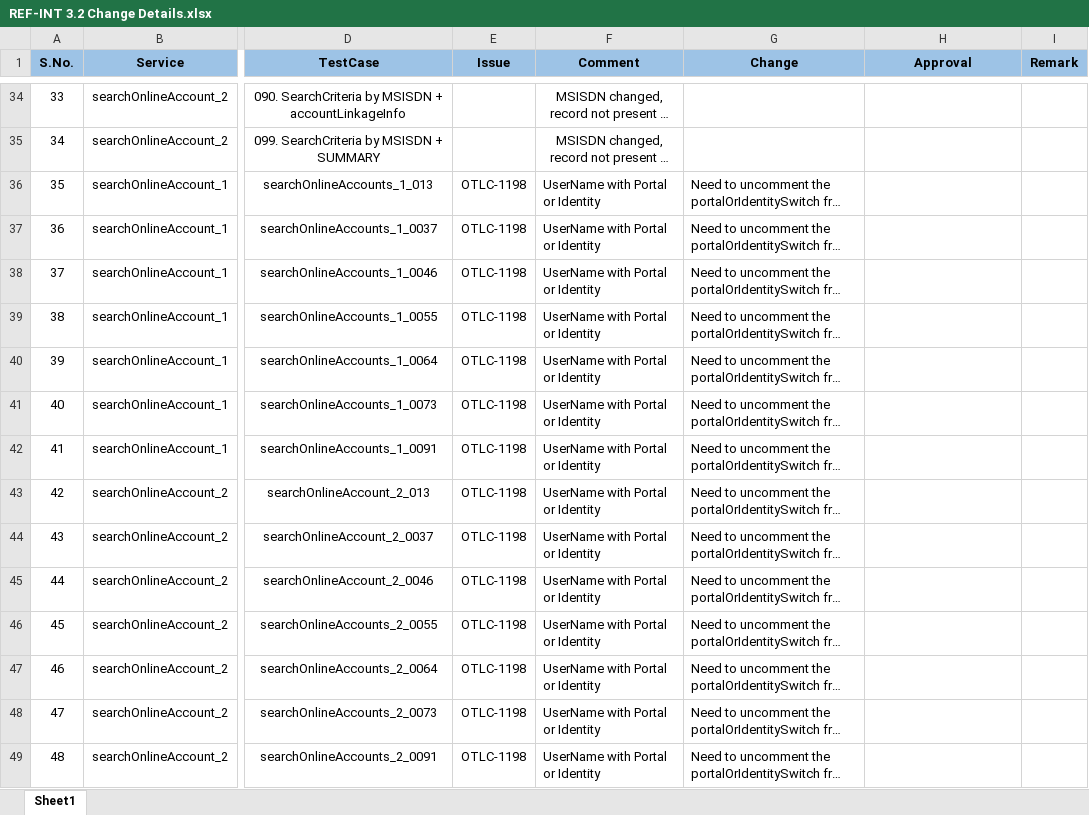
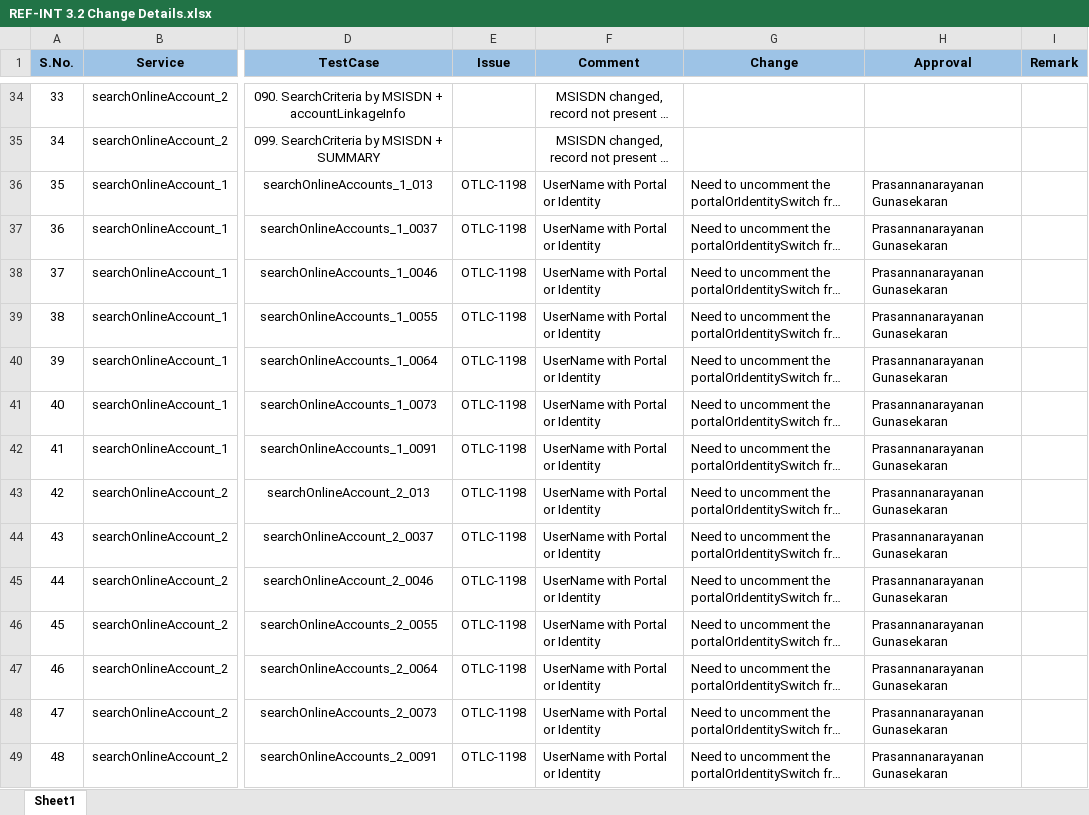
Before and after one commit to hussainvhora/BMV_SOAP_PACKS, an Excel workbook: REF-INT 3.2 Change Details.xlsx, sheet Sheet1, drawn as a sheet; only a part is shown, gaps mark what is left out; long unchanged cells end in …; values as stored, in another font and other column widths than the file's, no borders; the diff covers the shown part only; the diff names each change by its address in the sheet, - before the commit and + after, or states it on an @@ line.

Commit message:
[AS]-Updated UAS operations for OTLC-1234 and change details sheet

```diff
--- a/REF-INT 3.2 Change Details.xlsx (sheet Sheet1)
+++ b/REF-INT 3.2 Change Details.xlsx (sheet Sheet1)
-H36:H49 (Approval): (empty)
+H36:H49 (Approval): Prasannanarayanan Gunasekaran
```
Also changed, not shown: 18 added rows elsewhere in this sheet, 1 other file.
